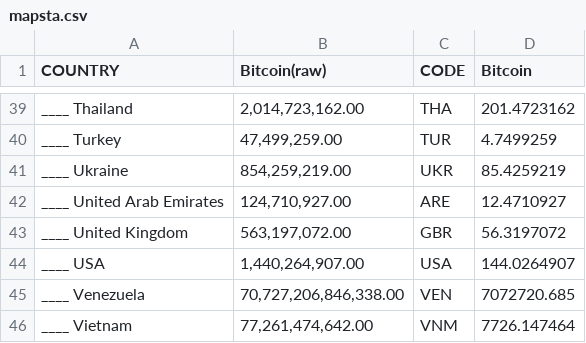
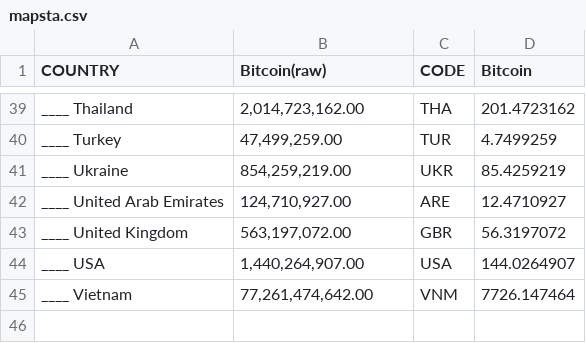
Before and after one commit to Orchid6886/DATA, a CSV file: mapsta.csv, drawn as a sheet; only a part is shown, gaps mark what is left out; the diff names each change by its address in the sheet, - before the commit and + after, or states it on an @@ line.

Commit message:
Update mapsta.csv

```diff
--- a/mapsta.csv
+++ b/mapsta.csv
-row 45: ____ Venezuela | 70,727,206,846,338.00 | VEN | 7072720.685
```
